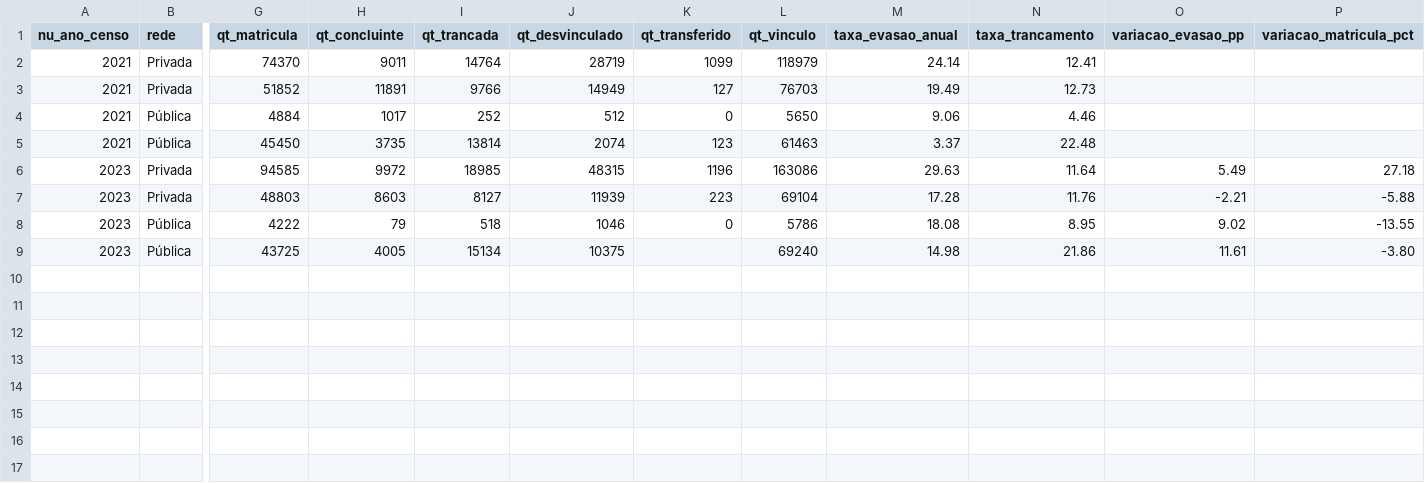
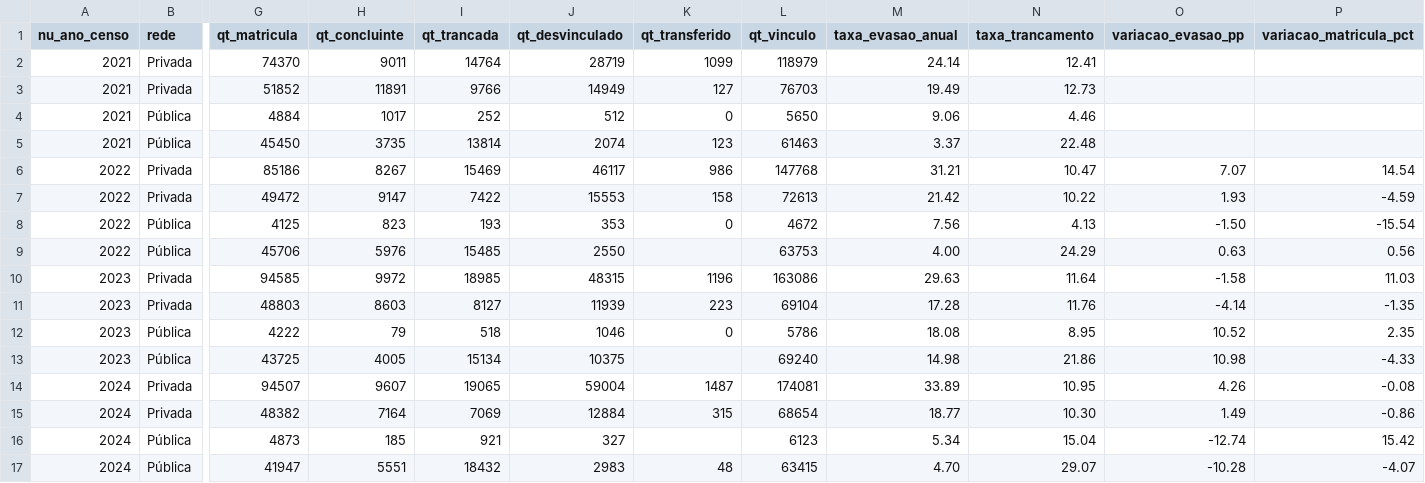
Before and after one commit to FellypeLimadaSilva/datahack, a CSV file: outputs/p3_rede_modalidade_ano.csv, drawn as a sheet; only a part is shown, gaps mark what is left out; addresses are those after the commit; rows hold the shown columns only; the diff names each change by its address in the sheet, - before the commit and + after, or states it on an @@ line.

```diff
--- a/outputs/p3_rede_modalidade_ano.csv
+++ b/outputs/p3_rede_modalidade_ano.csv
+row 6: 2022 | Privada | 85186 | 8267 | 15469 | 46117 | 986 | 147768 | 31.21 | 10.47 | 7.07 | 14.54
+row 7: 2022 | Privada | 49472 | 9147 | 7422 | 15553 | 158 | 72613 | 21.42 | 10.22 | 1.93 | -4.59
+row 8: 2022 | Pública | 4125 | 823 | 193 | 353 | 0 | 4672 | 7.56 | 4.13 | -1.50 | -15.54
+row 9: 2022 | Pública | 45706 | 5976 | 15485 | 2550 |  | 63753 | 4.00 | 24.29 | 0.63 | 0.56
-O10 (variacao_evasao_pp): 5.49
+O10 (variacao_evasao_pp): -1.58
-P10 (variacao_matricula_pct): 27.18
+P10 (variacao_matricula_pct): 11.03
-O11 (variacao_evasao_pp): -2.21
+O11 (variacao_evasao_pp): -4.14
-P11 (variacao_matricula_pct): -5.88
+P11 (variacao_matricula_pct): -1.35
-O12 (variacao_evasao_pp): 9.02
+O12 (variacao_evasao_pp): 10.52
-P12 (variacao_matricula_pct): -13.55
+P12 (variacao_matricula_pct): 2.35
-O13 (variacao_evasao_pp): 11.61
+O13 (variacao_evasao_pp): 10.98
-P13 (variacao_matricula_pct): -3.80
+P13 (variacao_matricula_pct): -4.33
+row 14: 2024 | Privada | 94507 | 9607 | 19065 | 59004 | 1487 | 174081 | 33.89 | 10.95 | 4.26 | -0.08
+row 15: 2024 | Privada | 48382 | 7164 | 7069 | 12884 | 315 | 68654 | 18.77 | 10.30 | 1.49 | -0.86
+row 16: 2024 | Pública | 4873 | 185 | 921 | 327 |  | 6123 | 5.34 | 15.04 | -12.74 | 15.42
+row 17: 2024 | Pública | 41947 | 5551 | 18432 | 2983 | 48 | 63415 | 4.70 | 29.07 | -10.28 | -4.07
```
Also changed, not shown: outputs/b2_financiamento_ano.csv, outputs/controle_atualizacao.csv, 25 other files.
